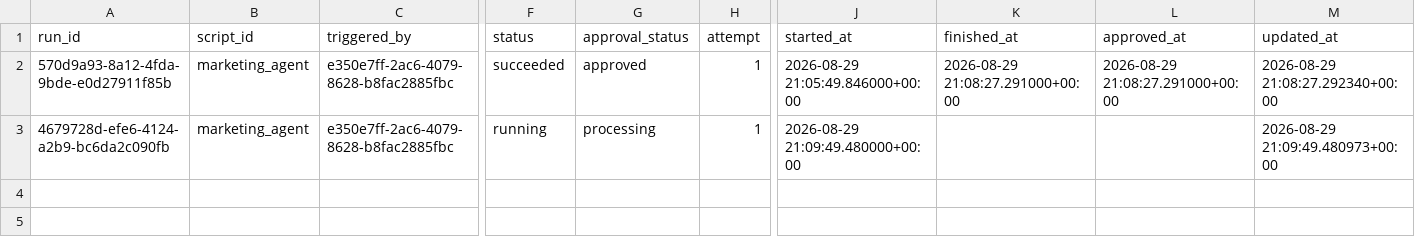
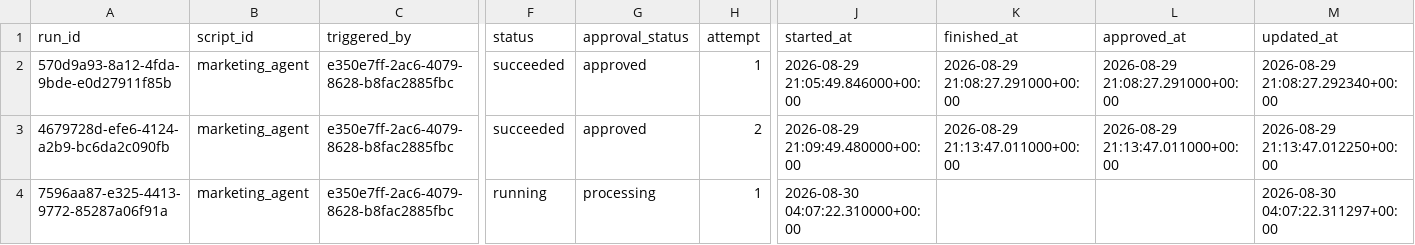
Before and after one commit to thiruveedhulaMANAS/testing_folder, a CSV file: database_export/marketing_workflow_runs.csv, drawn as a sheet; only a part is shown, gaps mark what is left out; rows hold the shown columns only; the diff names each change by its address in the sheet, - before the commit and + after, or states it on an @@ line.

Commit message:
Update marketing_workflow_runs.csv

```diff
--- a/database_export/marketing_workflow_runs.csv
+++ b/database_export/marketing_workflow_runs.csv
-F3 (status): running
+F3 (status): succeeded
-G3 (approval_status): processing
+G3 (approval_status): approved
-H3 (attempt): 1
+H3 (attempt): 2
-K3 (finished_at): (empty)
+K3 (finished_at): 2026-08-29 21:13:47.011000+00:00
-L3 (approved_at): (empty)
+L3 (approved_at): 2026-08-29 21:13:47.011000+00:00
-M3 (updated_at): 2026-08-29 21:09:49.480973+00:00
+M3 (updated_at): 2026-08-29 21:13:47.012250+00:00
+row 4: 7596aa87-e325-4413-9772-85287a06f91a | marketing_agent | e350e7ff-2ac6-4079-8628-b8fac2885fbc | running | processing | 1 | 2026-08-30 04:07:22.310000+00:00 |  |  | 2026-08-30 04:07:22.311297+00:00
```
